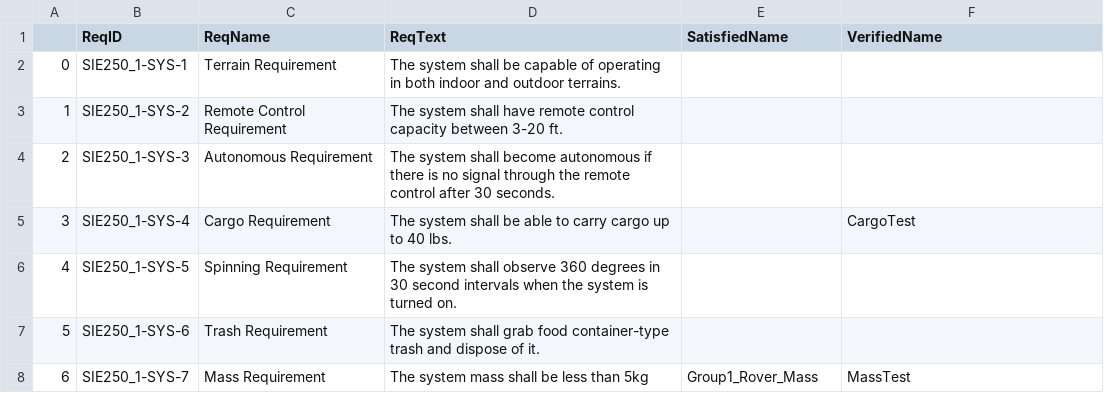
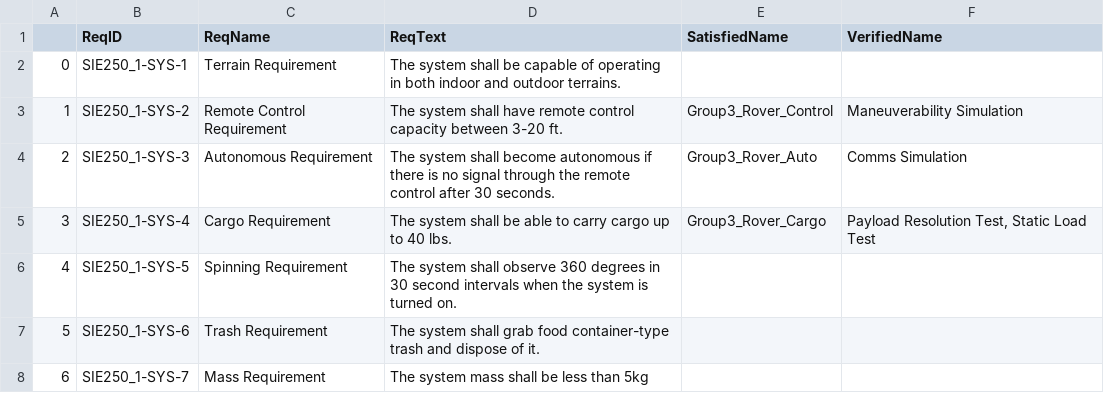
Before and after one commit to visalakshi2001/rover_dashboard_omlresults, a CSV file: reports/Requirements.csv, drawn as a sheet.

```diff
--- a/reports/Requirements.csv
+++ b/reports/Requirements.csv
@@ -2,7 +2,7 @@
 0,SIE250_1-SYS-1,Terrain Requirement,The system shall be capable of operating in both indoor and outdoor terrains.,,
-1,SIE250_1-SYS-2,Remote Control Requirement,The system shall have remote control capacity between 3-20 ft.,,
-2,SIE250_1-SYS-3,Autonomous Requirement,The system shall become autonomous if there is no signal through the remote control after 30 seconds.,,
-3,SIE250_1-SYS-4,Cargo Requirement,The system shall be able to carry cargo up to 40 lbs.,,CargoTest
+1,SIE250_1-SYS-2,Remote Control Requirement,The system shall have remote control capacity between 3-20 ft.,Group3_Rover_Control,Maneuverability Simulation
+2,SIE250_1-SYS-3,Autonomous Requirement,The system shall become autonomous if there is no signal through the remote control after 30 seconds.,Group3_Rover_Auto,Comms Simulation
+3,SIE250_1-SYS-4,Cargo Requirement,The system shall be able to carry cargo up to 40 lbs.,Group3_Rover_Cargo,"Payload Resolution Test, Static Load Test"
 4,SIE250_1-SYS-5,Spinning Requirement,The system shall observe 360 degrees in 30 second intervals when the system is turned on.,,
 5,SIE250_1-SYS-6,Trash Requirement,The system shall grab food container-type trash and dispose of it.,,
-6,SIE250_1-SYS-7,Mass Requirement,The system mass shall be less than 5kg,Group1_Rover_Mass,MassTest
+6,SIE250_1-SYS-7,Mass Requirement,The system mass shall be less than 5kg,,
```
Also changed, not shown: 8 other files.
